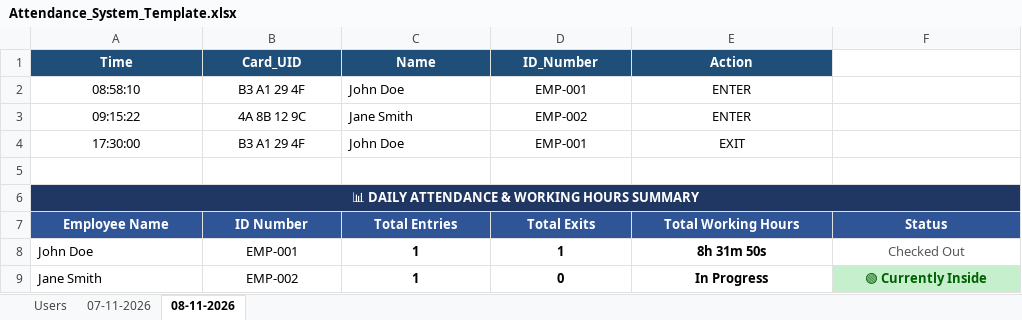
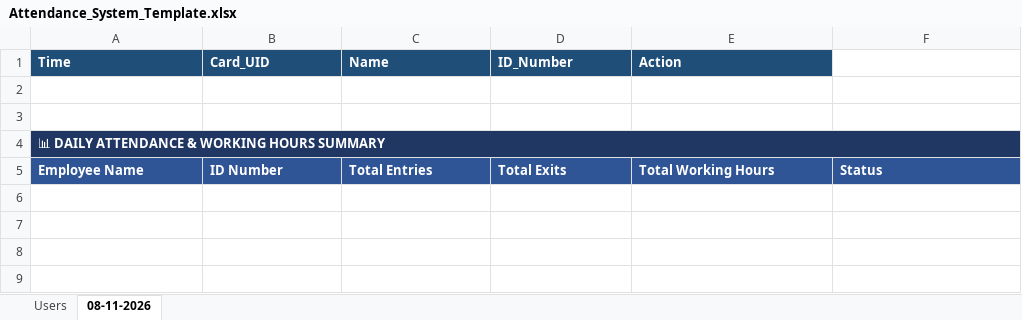
Before and after one commit to mahirstillbooting/esp32-rfid-attendance, an Excel workbook: template/Attendance_System_Template.xlsx, sheet 08-11-2026, drawn as a sheet; values as stored, in another font and other column widths than the file's, no borders; removed rows and columns are numbered as before the commit, all else as after; the diff names each change by its address in the sheet, - before the commit and + after, or states it on an @@ line.

Commit message:
style(template): remove sample names, add 2-row gap, and left-align formatting

```diff
--- a/template/Attendance_System_Template.xlsx (sheet 08-11-2026)
+++ b/template/Attendance_System_Template.xlsx (sheet 08-11-2026)
-sheet tab: 07-11-2026
-A1:E1 alignment: center
+A1:E1 alignment: left
-row 2: 08:58:10 | B3 A1 29 4F | John Doe | EMP-001 | ENTER
+row 2: (empty)
-row 3: 09:15:22 | 4A 8B 12 9C | Jane Smith | EMP-002 | ENTER
-row 4: 17:30:00 | B3 A1 29 4F | John Doe | EMP-001 | EXIT
-A4 alignment: center
+A4 alignment: left
-A5:F5 alignment: center
+A5:F5 alignment: left
-row 8: John Doe | EMP-001 | 1 | 1 | 8h 31m 50s | Checked Out
-row 9: Jane Smith | EMP-002 | 1 | 0 | In Progress | 🟢 Currently Inside
```
Also changed, not shown: sheet Users.
